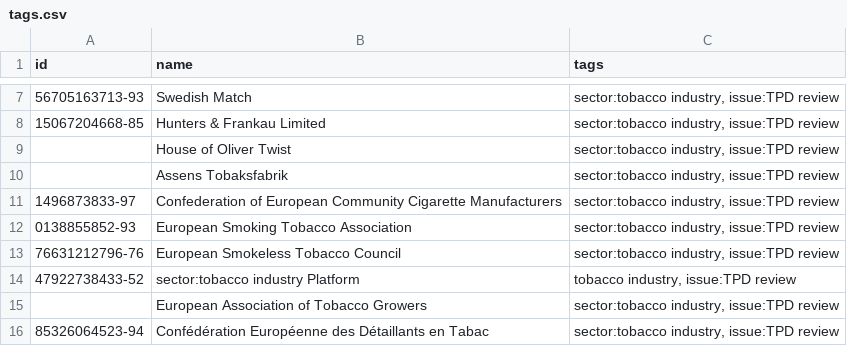
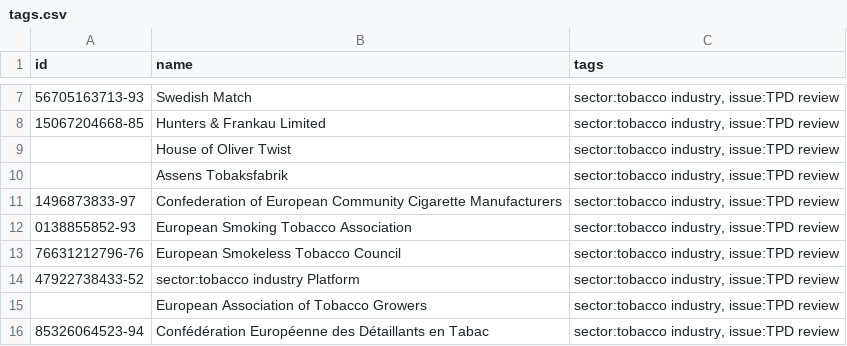
Before and after one commit to tttp/lobbyfacts, a CSV file: lobbyfacts/resources/tags.csv, drawn as a sheet; only a part is shown, gaps mark what is left out.

Commit message:
Update tags.csv

```diff
--- a/lobbyfacts/resources/tags.csv
+++ b/lobbyfacts/resources/tags.csv
@@ -13,3 +13,3 @@ id,name,tags
 76631212796-76,European Smokeless Tobacco Council,"sector:tobacco industry, issue:TPD review"
-47922738433-52,sector:tobacco industry Platform,"tobacco industry, issue:TPD review"
+47922738433-52,sector:tobacco industry Platform,"sector:tobacco industry, issue:TPD review"
 ,European Association of Tobacco Growers,"sector:tobacco industry, issue:TPD review"
```
